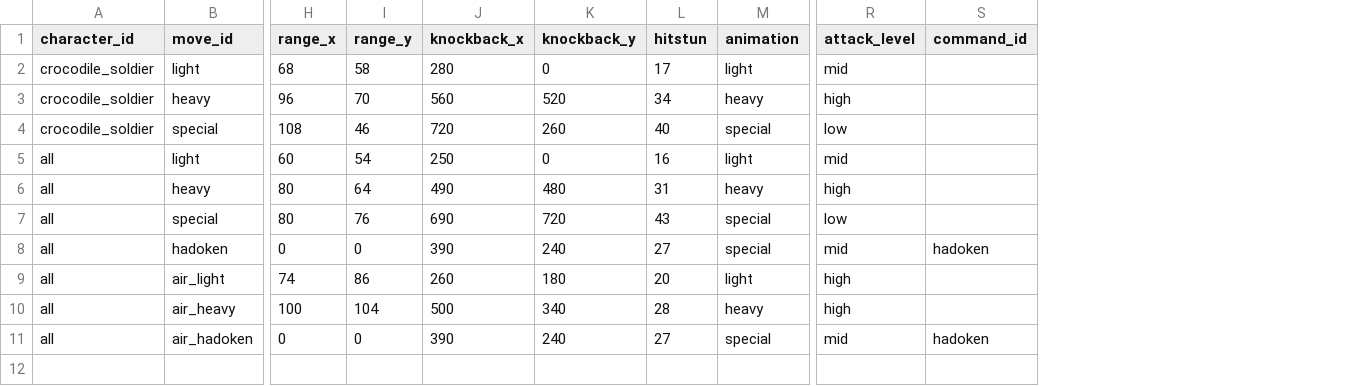
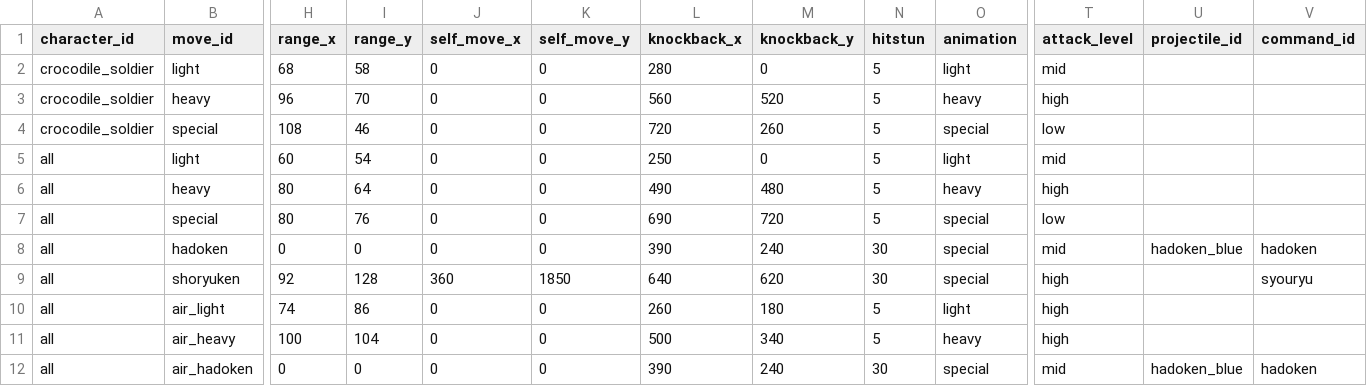
Before and after one commit to Takepath/FightingGame2D, a CSV file: FightingGame2D/public/data/moves.csv, drawn as a sheet; only a part is shown, gaps mark what is left out; addresses are those after the commit; rows hold the shown columns only; the diff names each change by its address in the sheet, - before the commit and + after, or states it on an @@ line.

```diff
--- a/FightingGame2D/public/data/moves.csv
+++ b/FightingGame2D/public/data/moves.csv
+column J (self_move_x), rows 2-8: all 0; rows 10-12: all 0
+column K (self_move_y), rows 2-8: all 0; rows 10-12: all 0
+column U (projectile_id), row 8: hadoken_blue; row 12: hadoken_blue
-N2 (hitstun): 17
+N2 (hitstun): 5
-N3 (hitstun): 34
+N3 (hitstun): 5
-N4 (hitstun): 40
+N4 (hitstun): 5
-N5 (hitstun): 16
+N5 (hitstun): 5
-N6 (hitstun): 31
+N6 (hitstun): 5
-N7 (hitstun): 43
+N7 (hitstun): 5
-N8 (hitstun): 27
+N8 (hitstun): 30
+row 9: all | shoryuken | 92 | 128 | 360 | 1850 | 640 | 620 | 30 | special | high |  | syouryu
-N10 (hitstun): 20
+N10 (hitstun): 5
-N11 (hitstun): 28
+N11 (hitstun): 5
-N12 (hitstun): 27
+N12 (hitstun): 30
```
Also changed, not shown: 8 other files.
